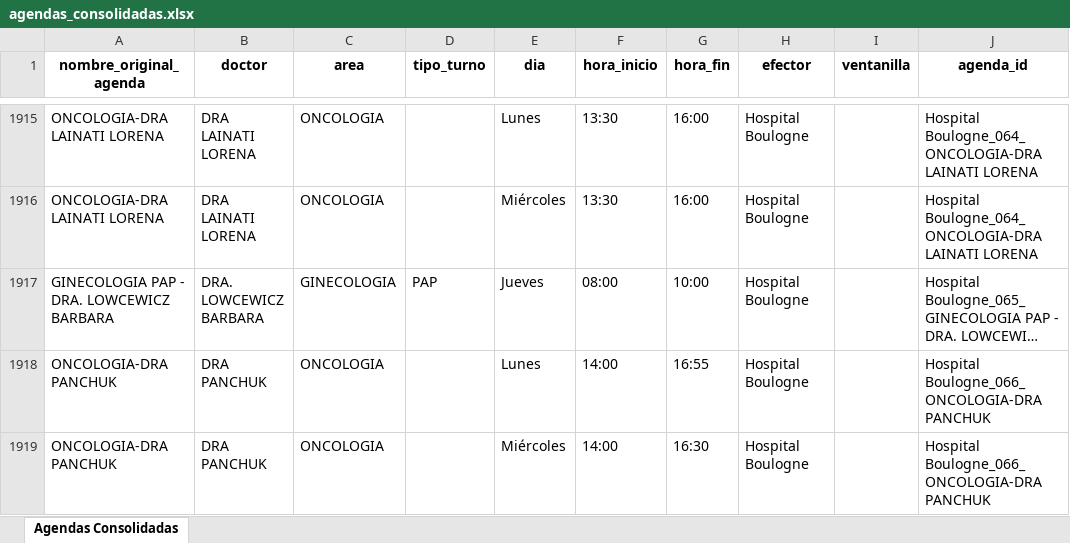
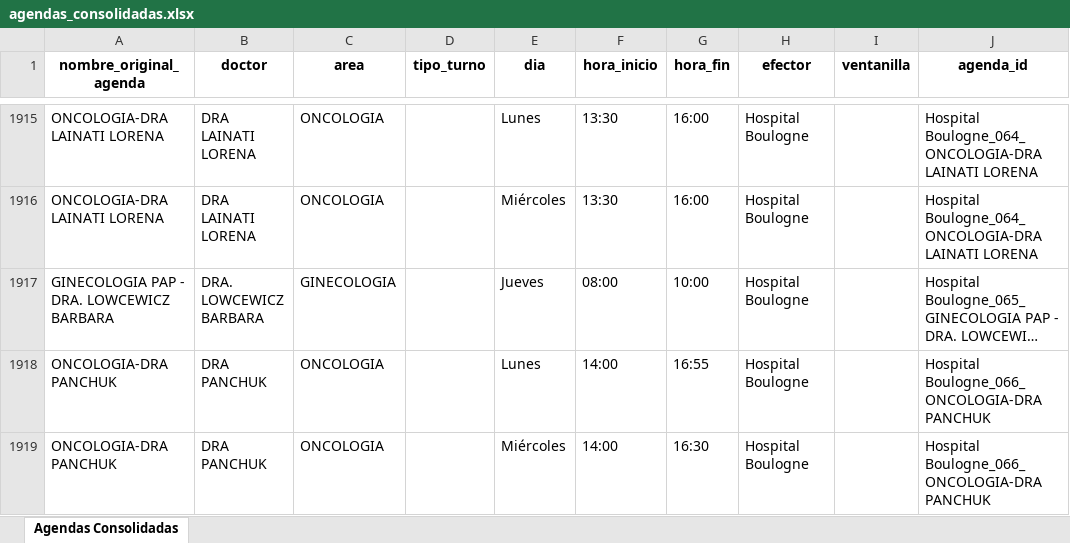
Before and after one commit to LucasRosenz/normalizacion_hcsi, an Excel workbook: datos/csv_procesado/agendas_consolidadas.xlsx, sheet Agendas Consolidadas, drawn as a sheet; only a part is shown, gaps mark what is left out; long unchanged cells end in …; values as stored, in another font and other column widths than the file's, no borders; the diff covers the shown part only; the diff names each change by its address in the sheet, - before the commit and + after, or states it on an @@ line.

```diff
--- a/datos/csv_procesado/agendas_consolidadas.xlsx (sheet Agendas Consolidadas)
+++ b/datos/csv_procesado/agendas_consolidadas.xlsx (sheet Agendas Consolidadas)
-D1917 (tipo_turno): PAP
+D1917 (tipo_turno): (empty)
```
Also changed, not shown: 10 edited cells elsewhere in this sheet, 2 other files.
